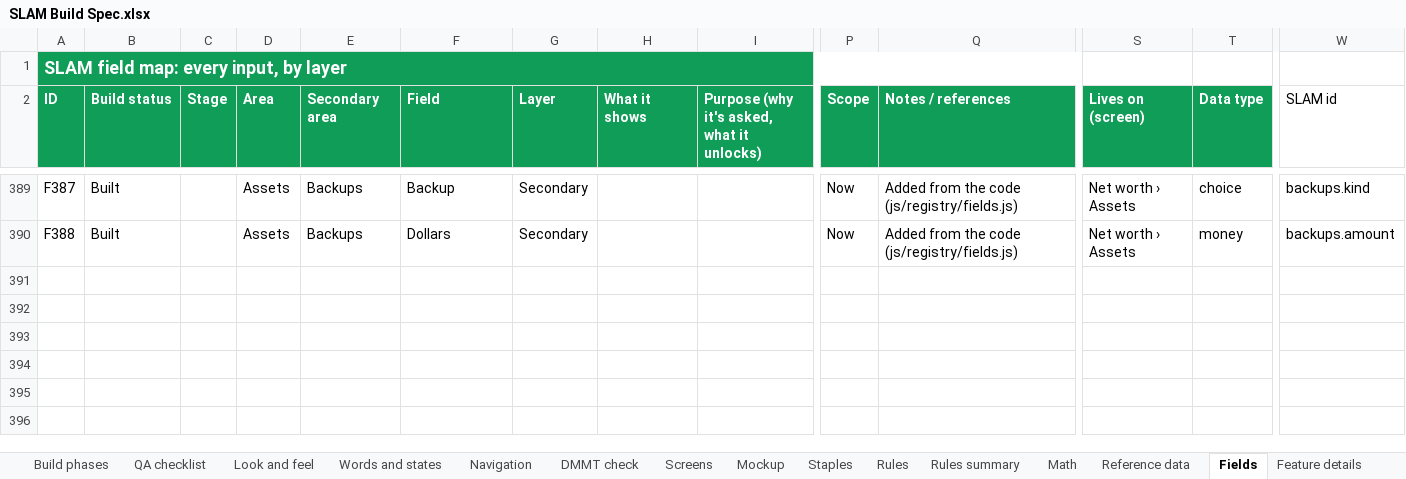
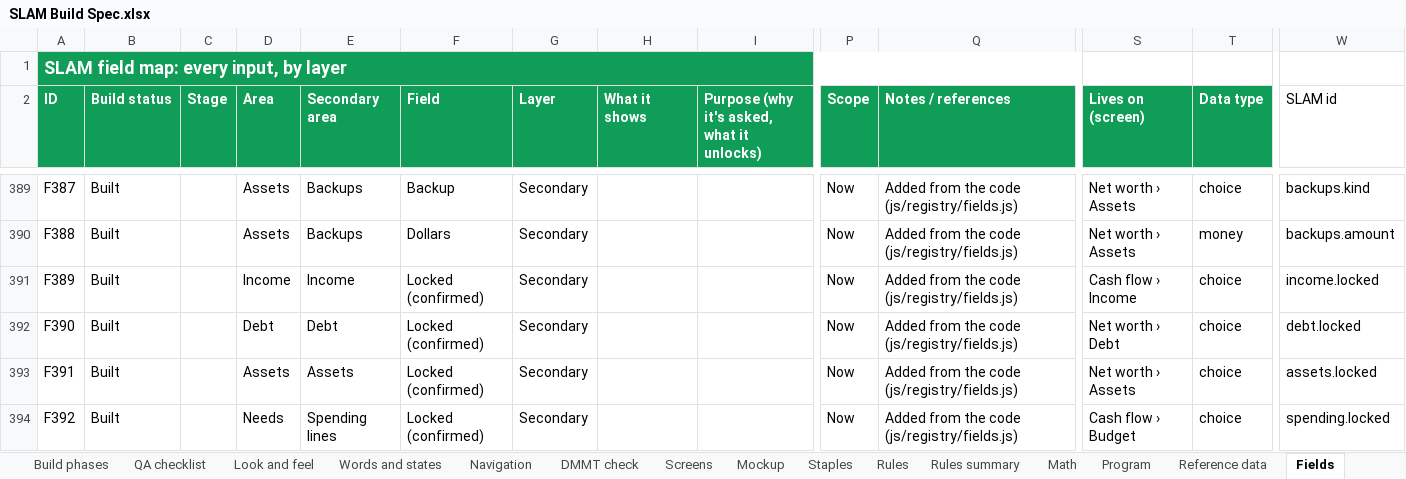
Before and after one commit to Sapphirestoneage/Slam, an Excel workbook: spec/SLAM Build Spec.xlsx, sheet Fields, drawn as a sheet; only a part is shown, gaps mark what is left out; values as stored, in another font and other column widths than the file's, no borders; rows hold the shown columns only; the diff names each change by its address in the sheet, - before the commit and + after, or states it on an @@ line.

```diff
--- a/spec/SLAM Build Spec.xlsx (sheet Fields)
+++ b/spec/SLAM Build Spec.xlsx (sheet Fields)
+sheet tab: Program
+row 391: F389 | Built |  | Income | Income | Locked (confirmed) | Secondary |  |  | Now | Added from the code (js/registry/fields.js) | Cash flow › Income | choice | income.locked
+row 392: F390 | Built |  | Debt | Debt | Locked (confirmed) | Secondary |  |  | Now | Added from the code (js/registry/fields.js) | Net worth › Debt | choice | debt.locked
+row 393: F391 | Built |  | Assets | Assets | Locked (confirmed) | Secondary |  |  | Now | Added from the code (js/registry/fields.js) | Net worth › Assets | choice | assets.locked
+row 394: F392 | Built |  | Needs | Spending lines | Locked (confirmed) | Secondary |  |  | Now | Added from the code (js/registry/fields.js) | Cash flow › Budget | choice | spending.locked
```
Also changed, not shown: sheet Math, sheet Navigation, sheet Screens, 11 other files.
